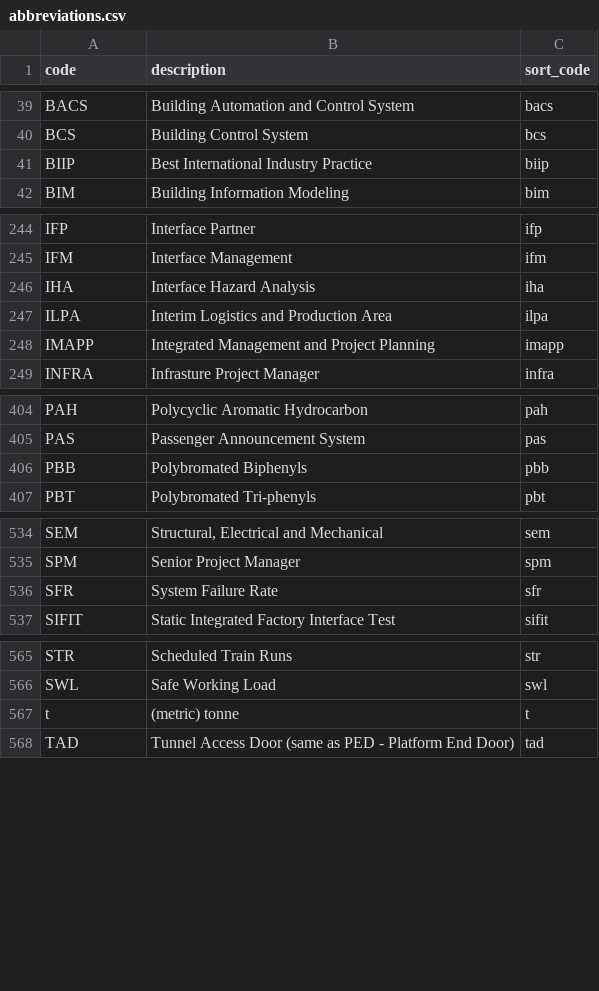
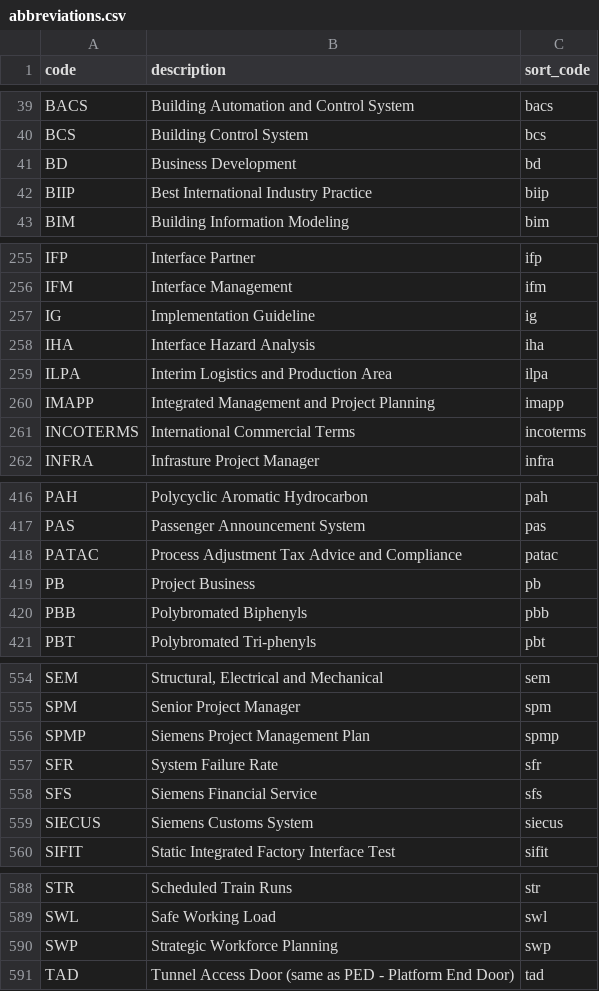
Before and after one commit to wribln/pmodbase, a CSV file: db/std_csv/abbreviations.csv, drawn as a sheet; only a part is shown, gaps mark what is left out; the diff covers the shown part only.

```diff
--- a/db/std_csv/abbreviations.csv
+++ b/db/std_csv/abbreviations.csv
@@ -40,2 +40,3 @@ BACS;Building Automation and Control System;bacs
 BCS;Building Control System;bcs
+BD;Business Development;bd
 BIIP;Best International Industry Practice;biip
@@ -245,2 +256,3 @@ IFP;Interface Partner;ifp
 IFM;Interface Management;ifm
+IG;Implementation Guideline;ig
 IHA;Interface Hazard Analysis;iha
@@ -248,2 +260,3 @@ ILPA;Interim Logistics and Production Area;ilpa
 IMAPP;Integrated Management and Project Planning;imapp
+INCOTERMS;International Commercial Terms;incoterms
 INFRA;Infrasture Project Manager;infra
@@ -405,2 +417,4 @@ PAH;Polycyclic Aromatic Hydrocarbon;pah
 PAS;Passenger Announcement System;pas
+PATAC;Process Adjustment Tax Advice and Compliance;patac
+PB;Project Business;pb
 PBB;Polybromated Biphenyls;pbb
@@ -535,3 +555,6 @@ SEM;Structural, Electrical and Mechanical;sem
 SPM;Senior Project Manager;spm
+SPMP;Siemens Project Management Plan;spmp
 SFR;System Failure Rate;sfr
+SFS;Siemens Financial Service;sfs
+SIECUS;Siemens Customs System;siecus
 SIFIT;Static Integrated Factory Interface Test;sifit
@@ -566,3 +589,3 @@ STR;Scheduled Train Runs;str
 SWL;Safe Working Load;swl
-t;(metric) tonne;t
+SWP;Strategic Workforce Planning;swp
 TAD;Tunnel Access Door (same as PED - Platform End Door);tad
```
Also changed, not shown: 20 added rows, 4 removed rows and 1 edited cell elsewhere in this file, db/std_csv/unit_names.csv, 39 other files.
